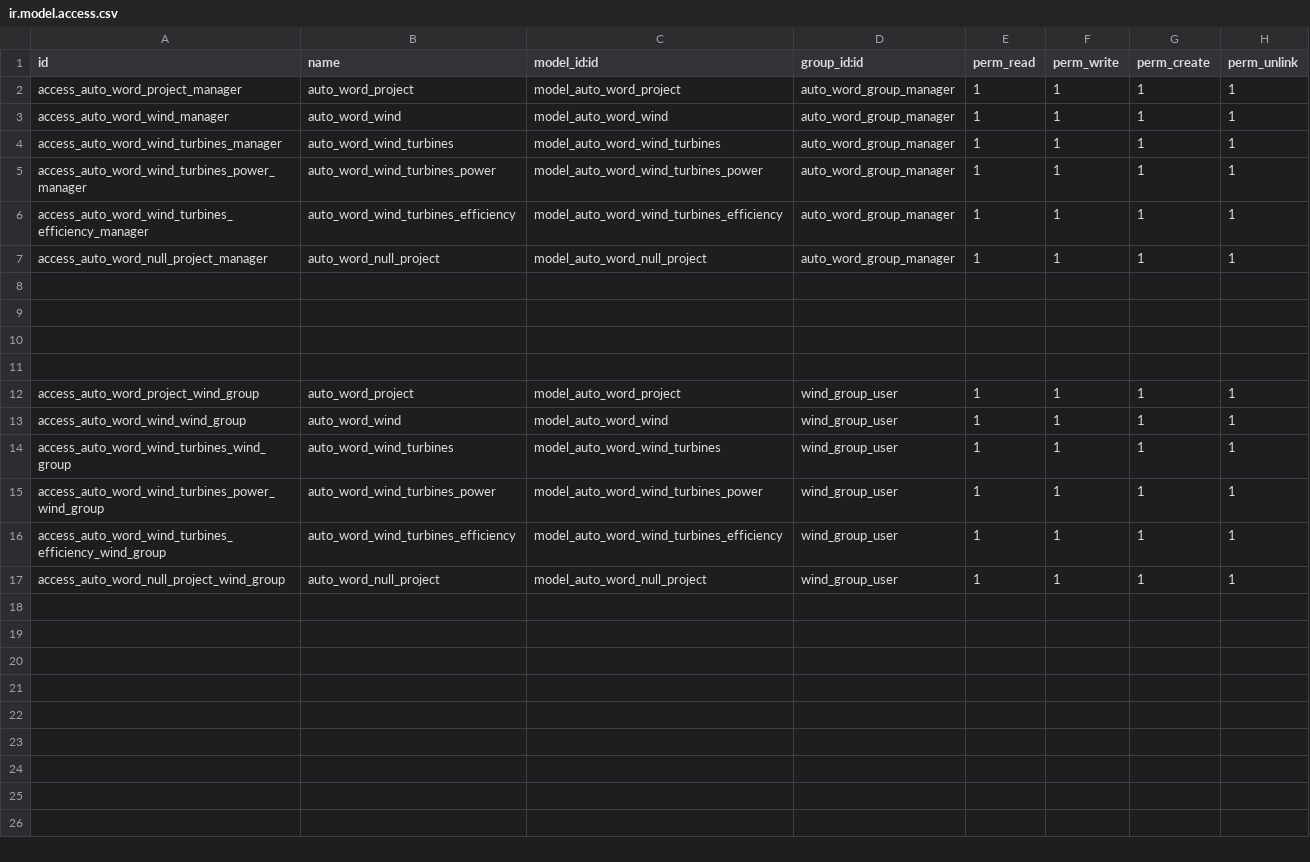
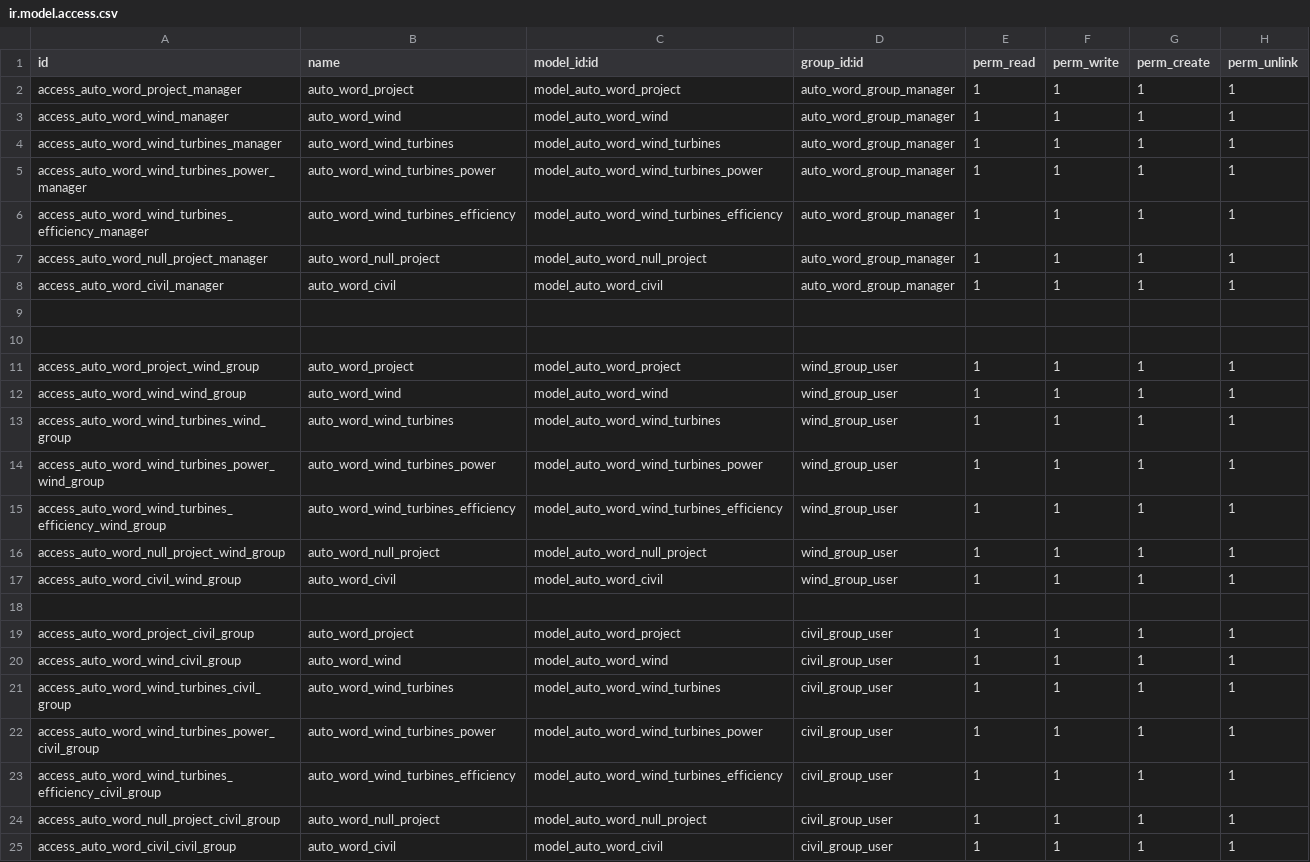
Before and after one commit to jamp78/auto_word, a CSV file: security/ir.model.access.csv, drawn as a sheet.

```diff
--- a/security/ir.model.access.csv
+++ b/security/ir.model.access.csv
@@ -7,4 +7,3 @@ access_auto_word_wind_turbines_efficiency_manager,auto_word_wind_turbines_effici
 access_auto_word_null_project_manager,auto_word_null_project,model_auto_word_null_project,auto_word_group_manager,1,1,1,1
-
-
+access_auto_word_civil_manager,auto_word_civil,model_auto_word_civil,auto_word_group_manager,1,1,1,1
 
@@ -17 +16,10 @@ access_auto_word_wind_turbines_efficiency_wind_group,auto_word_wind_turbines_eff
 access_auto_word_null_project_wind_group,auto_word_null_project,model_auto_word_null_project,wind_group_user,1,1,1,1
+access_auto_word_civil_wind_group,auto_word_civil,model_auto_word_civil,wind_group_user,1,1,1,1
+
+access_auto_word_project_civil_group,auto_word_project,model_auto_word_project,civil_group_user,1,1,1,1
+access_auto_word_wind_civil_group,auto_word_wind,model_auto_word_wind,civil_group_user,1,1,1,1
+access_auto_word_wind_turbines_civil_group,auto_word_wind_turbines,model_auto_word_wind_turbines,civil_group_user,1,1,1,1
+access_auto_word_wind_turbines_power_civil_group,auto_word_wind_turbines_power,model_auto_word_wind_turbines_power,civil_group_user,1,1,1,1
+access_auto_word_wind_turbines_efficiency_civil_group,auto_word_wind_turbines_efficiency,model_auto_word_wind_turbines_efficiency,civil_group_user,1,1,1,1
+access_auto_word_null_project_civil_group,auto_word_null_project,model_auto_word_null_project,civil_group_user,1,1,1,1
+access_auto_word_civil_civil_group,auto_word_civil,model_auto_word_civil,civil_group_user,1,1,1,1
```
Also changed, not shown: 17 other files.
